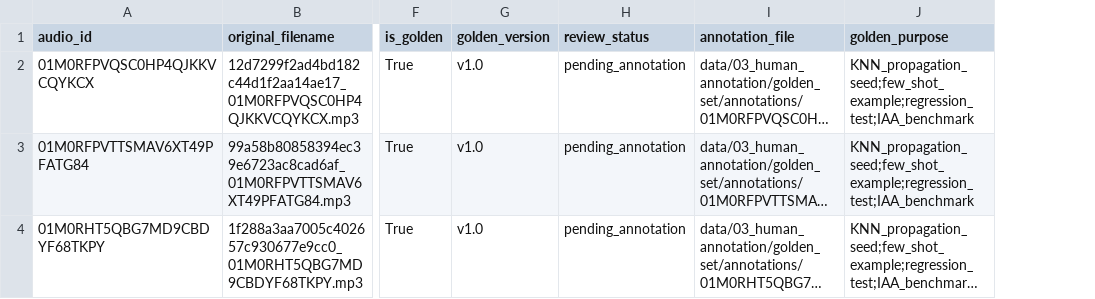
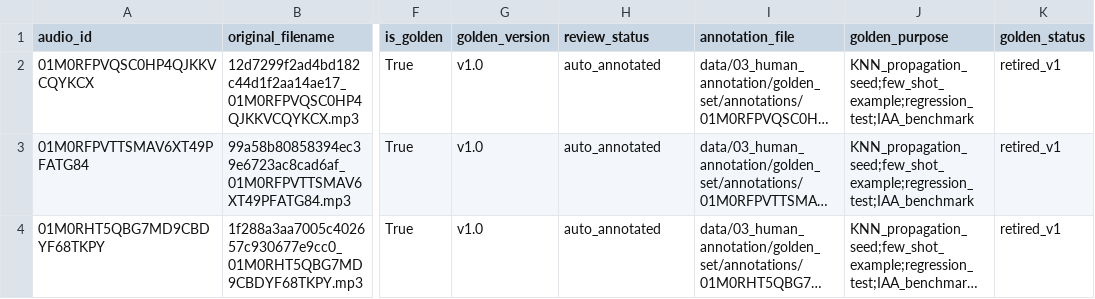
Before and after one commit to g9d4fbt4s5-creator/music-ai-dataset, a CSV file: data/03_human_annotation/golden_set/golden_manifest.csv, drawn as a sheet; only a part is shown, gaps mark what is left out; long unchanged cells end in …; the diff names each change by its address in the sheet, - before the commit and + after, or states it on an @@ line.

```diff
--- a/data/03_human_annotation/golden_set/golden_manifest.csv
+++ b/data/03_human_annotation/golden_set/golden_manifest.csv
+column K (golden_status), rows 2-4: all retired_v1
-H2:H4 (review_status): pending_annotation
+H2:H4 (review_status): auto_annotated
```
Also changed, not shown: data/00_raw_collect/audio_manifest.csv, 3 other files.
